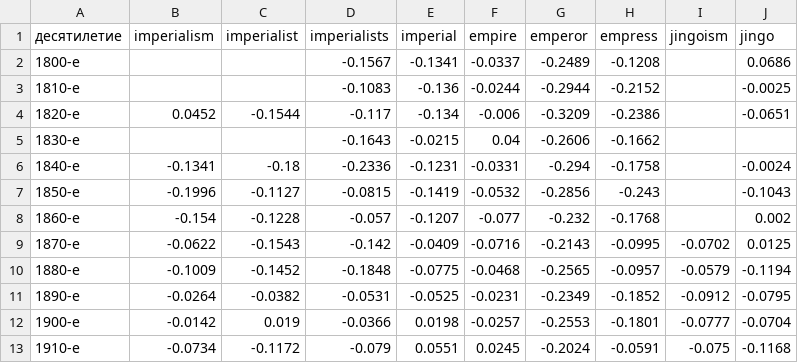
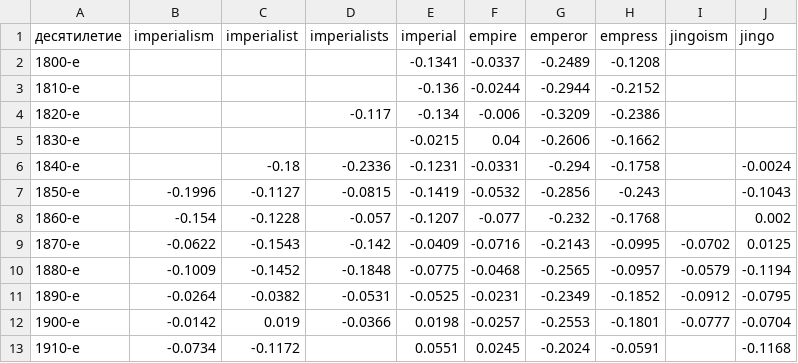
Before and after one commit to alexeyvkuznetsov/british-press-semantic-change, a CSV file: results/tables/04_empire_balance_minus_baseline.csv, drawn as a sheet.

```diff
--- a/results/tables/04_empire_balance_minus_baseline.csv
+++ b/results/tables/04_empire_balance_minus_baseline.csv
@@ -1,7 +1,7 @@
 десятилетие,imperialism,imperialist,imperialists,imperial,empire,emperor,empress,jingoism,jingo
-1800-е,,,-0.1567,-0.1341,-0.0337,-0.2489,-0.1208,,0.0686
-1810-е,,,-0.1083,-0.136,-0.0244,-0.2944,-0.2152,,-0.0025
-1820-е,0.0452,-0.1544,-0.117,-0.134,-0.006,-0.3209,-0.2386,,-0.0651
-1830-е,,,-0.1643,-0.0215,0.04,-0.2606,-0.1662,,
-1840-е,-0.1341,-0.18,-0.2336,-0.1231,-0.0331,-0.294,-0.1758,,-0.0024
+1800-е,,,,-0.1341,-0.0337,-0.2489,-0.1208,,
+1810-е,,,,-0.136,-0.0244,-0.2944,-0.2152,,
+1820-е,,,-0.117,-0.134,-0.006,-0.3209,-0.2386,,
+1830-е,,,,-0.0215,0.04,-0.2606,-0.1662,,
+1840-е,,-0.18,-0.2336,-0.1231,-0.0331,-0.294,-0.1758,,-0.0024
 1850-е,-0.1996,-0.1127,-0.0815,-0.1419,-0.0532,-0.2856,-0.243,,-0.1043
@@ -12,2 +12,2 @@
 1900-е,-0.0142,0.019,-0.0366,0.0198,-0.0257,-0.2553,-0.1801,-0.0777,-0.0704
-1910-е,-0.0734,-0.1172,-0.079,0.0551,0.0245,-0.2024,-0.0591,-0.075,-0.1168
+1910-е,-0.0734,-0.1172,,0.0551,0.0245,-0.2024,-0.0591,,-0.1168
```
Also changed, not shown: results/tables/03_ocr_effective_rules.csv, results/tables/04_empire_balance.csv, 8 other files.
